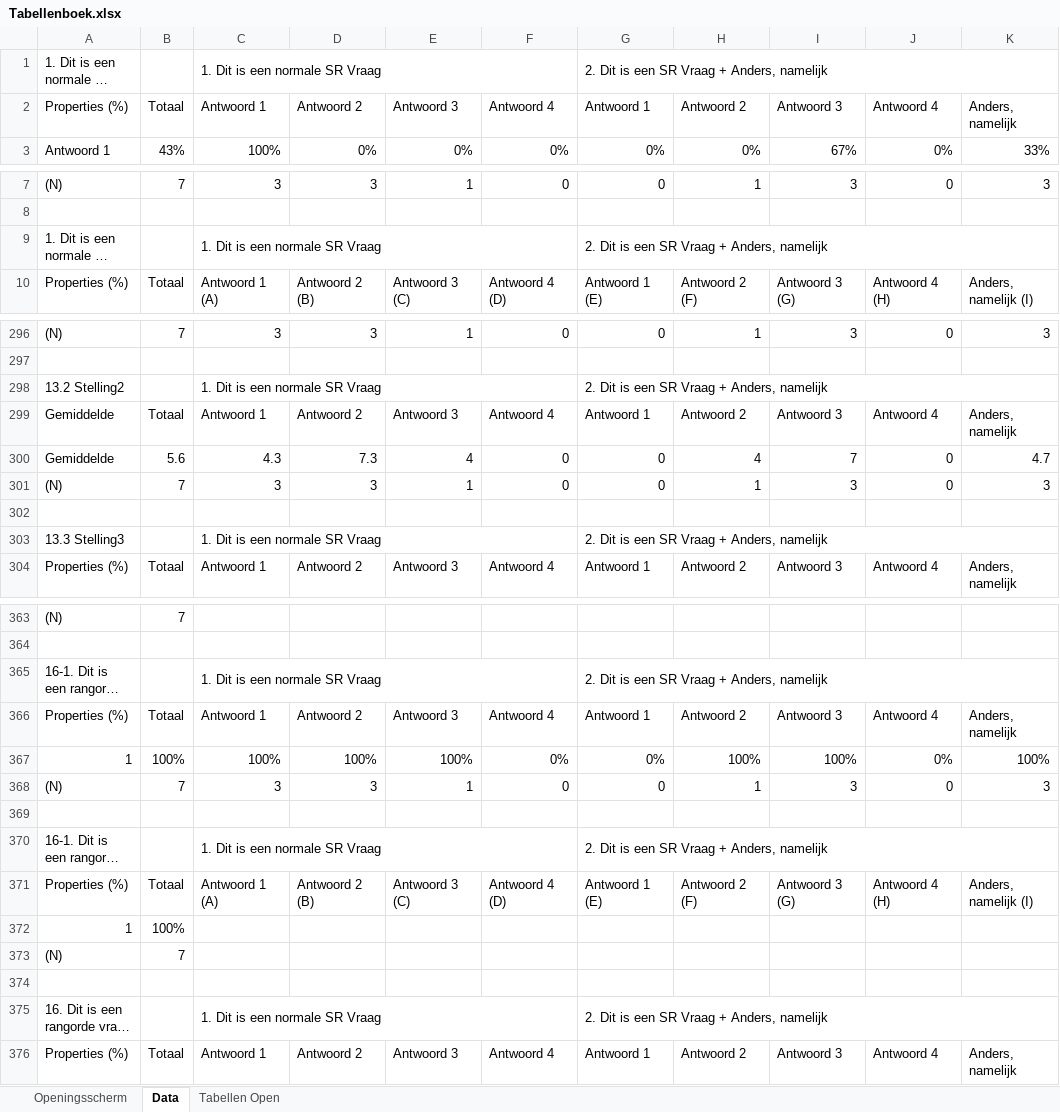
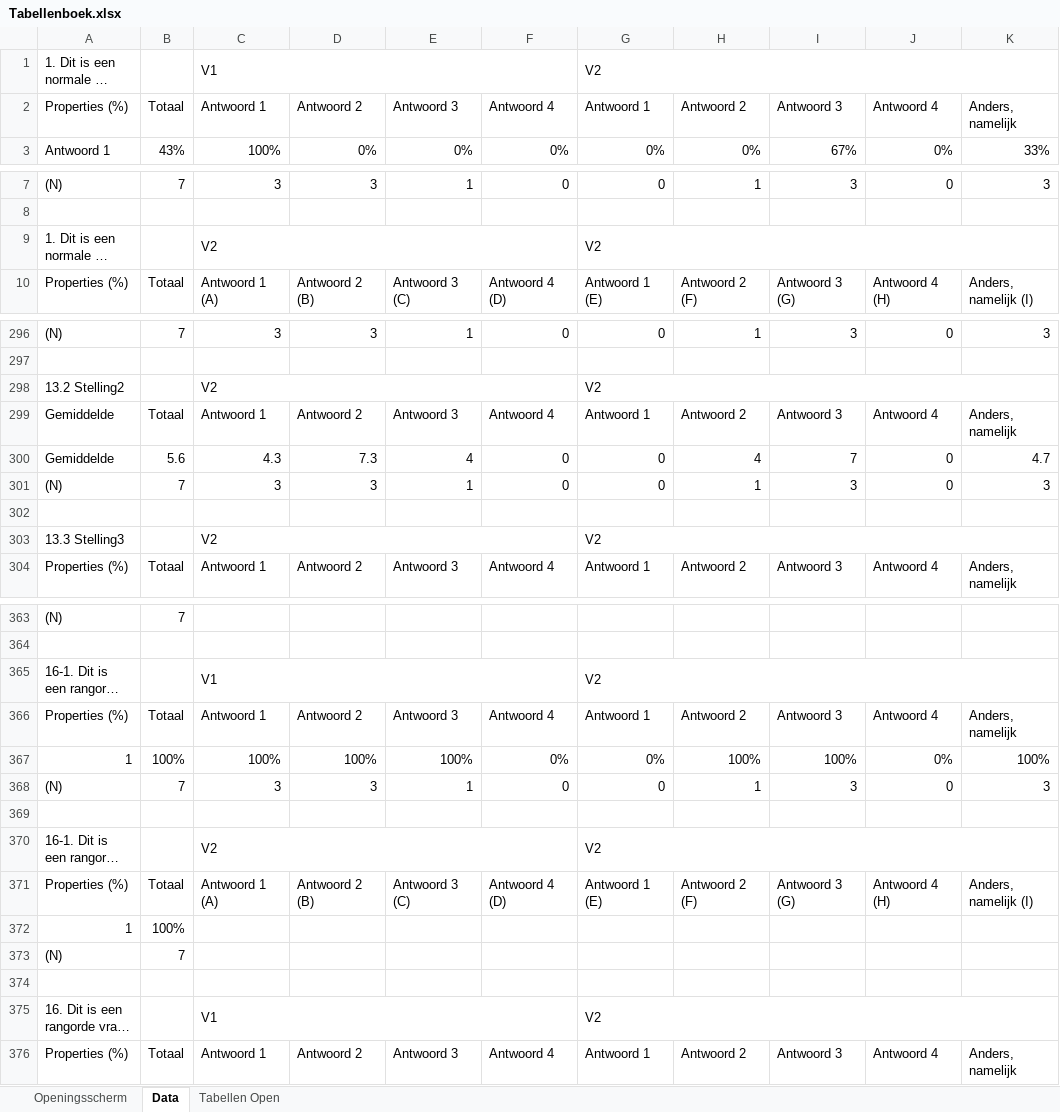
Before and after one commit to Mitch-Lobbes/Tabellen-Script, an Excel workbook: Files/Tabellenboek.xlsx, sheet Data, drawn as a sheet; only a part is shown, gaps mark what is left out; long unchanged cells end in …; values as stored, in another font and other column widths than the file's, no cell formats; the diff covers the shown part only; the diff names each change by its address in the sheet, - before the commit and + after, or states it on an @@ line.

```diff
--- a/Files/Tabellenboek.xlsx (sheet Data)
+++ b/Files/Tabellenboek.xlsx (sheet Data)
-C1: 1. Dit is een normale SR Vraag
+C1: V1
-G1: 2. Dit is een SR Vraag + Anders, namelijk
+G1: V2
-C9: 1. Dit is een normale SR Vraag
+C9: V2
-G9: 2. Dit is een SR Vraag + Anders, namelijk
+G9: V2
-C298: 1. Dit is een normale SR Vraag
+C298: V2
-G298: 2. Dit is een SR Vraag + Anders, namelijk
+G298: V2
-C303: 1. Dit is een normale SR Vraag
+C303: V2
-G303: 2. Dit is een SR Vraag + Anders, namelijk
+G303: V2
-C365: 1. Dit is een normale SR Vraag
+C365: V1
-G365: 2. Dit is een SR Vraag + Anders, namelijk
+G365: V2
-C370: 1. Dit is een normale SR Vraag
+C370: V2
-G370: 2. Dit is een SR Vraag + Anders, namelijk
+G370: V2
-C375: 1. Dit is een normale SR Vraag
+C375: V1
-G375: 2. Dit is een SR Vraag + Anders, namelijk
+G375: V2
```
Also changed, not shown: 138 edited cells elsewhere in this sheet, cell formats, 3 other files.
